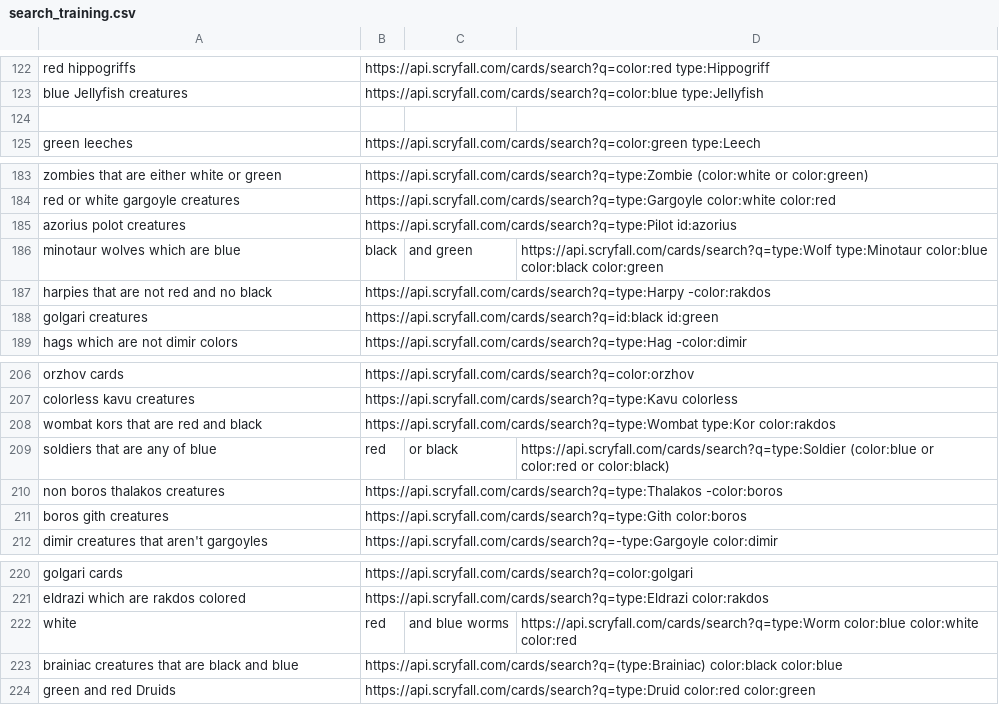
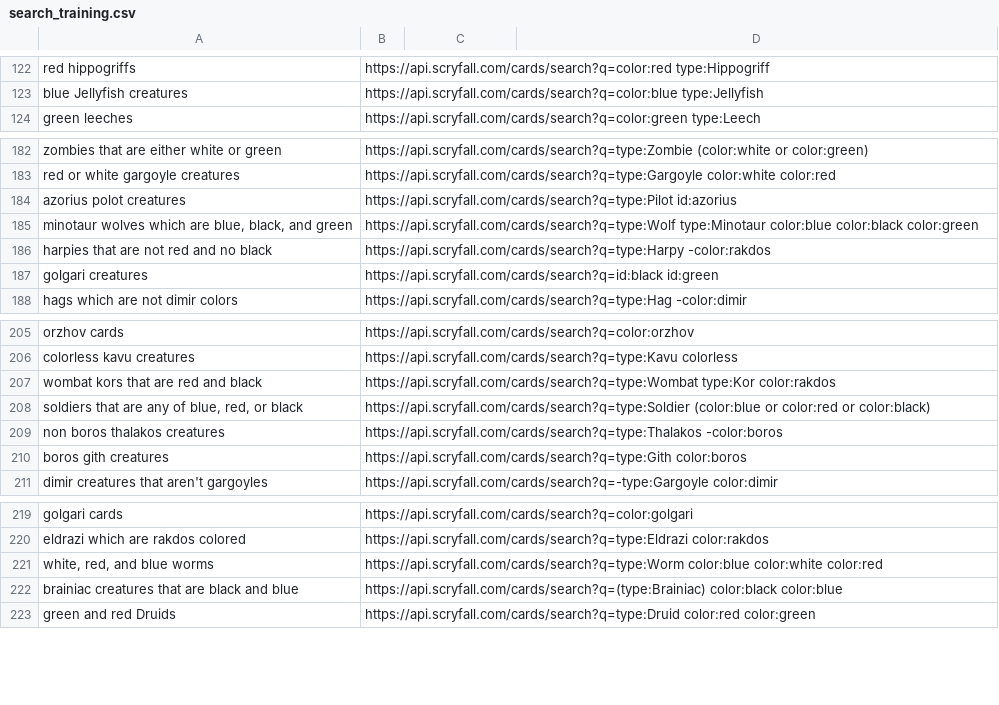
Before and after one commit to aweidner/ScryBot, a CSV file: data/search_training.csv, drawn as a sheet; only a part is shown, gaps mark what is left out; removed rows and columns are numbered as before the commit, all else as after; the diff names each change by its address in the sheet, - before the commit and + after, or states it on an @@ line.

```diff
--- a/data/search_training.csv
+++ b/data/search_training.csv
-row 124: (empty)
-row 186: minotaur wolves which are blue | black | and green | https://api.scryfall.com/cards/search?q=type:Wolf type:Minotaur color:blue color:black color:green
+row 185: minotaur wolves which are blue, black, and green | https://api.scryfall.com/cards/search?q=type:Wolf type:Minotaur color:blue color:black color:green
-row 209: soldiers that are any of blue | red | or black | https://api.scryfall.com/cards/search?q=type:Soldier (color:blue or color:red or color:black)
+row 208: soldiers that are any of blue, red, or black | https://api.scryfall.com/cards/search?q=type:Soldier (color:blue or color:red or color:black)
-row 222: white | red | and blue worms | https://api.scryfall.com/cards/search?q=type:Worm color:blue color:white color:red
+row 221: white, red, and blue worms | https://api.scryfall.com/cards/search?q=type:Worm color:blue color:white color:red
```
Also changed, not shown: 1 other file.
